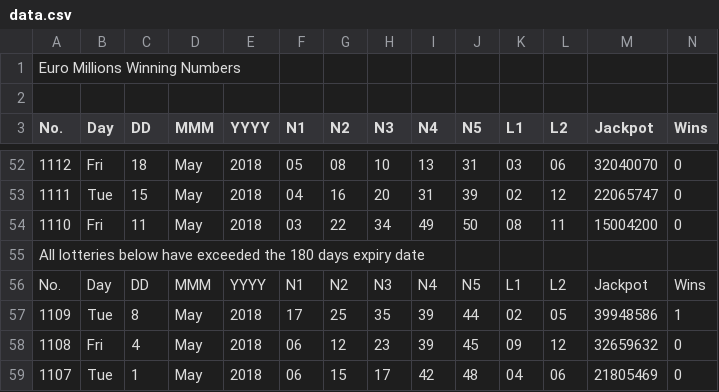
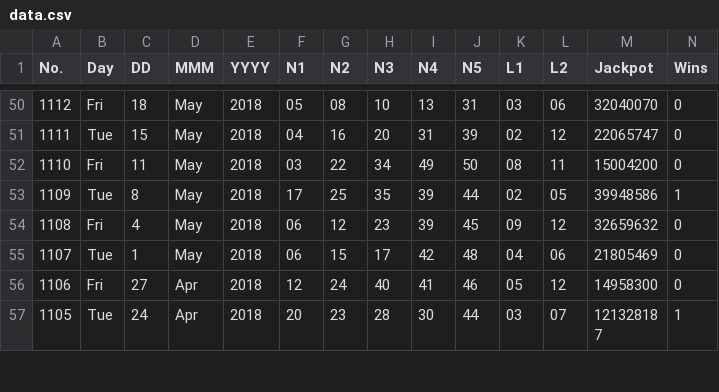
Before and after one commit to jsimoes84/euromillion-python, a CSV file: data.csv, drawn as a sheet; only a part is shown, gaps mark what is left out; the shorter side is filled out with more unchanged rows; the diff names each change by its address in the sheet, - before the commit and + after, or states it on an @@ line.

Commit message:
[Feature] Dataset: imported panda to start using with dataset.

```diff
--- a/data.csv
+++ b/data.csv
-row 1: Euro Millions Winning Numbers
-row 2: (empty)
-row 55: All lotteries below have exceeded the 180 days expiry date
-row 56: No. | Day | DD | MMM | YYYY | N1 | N2 | N3 | N4 | N5 | L1 | L2 | Jackpot | Wins
```
Also changed, not shown: 2 other files.
